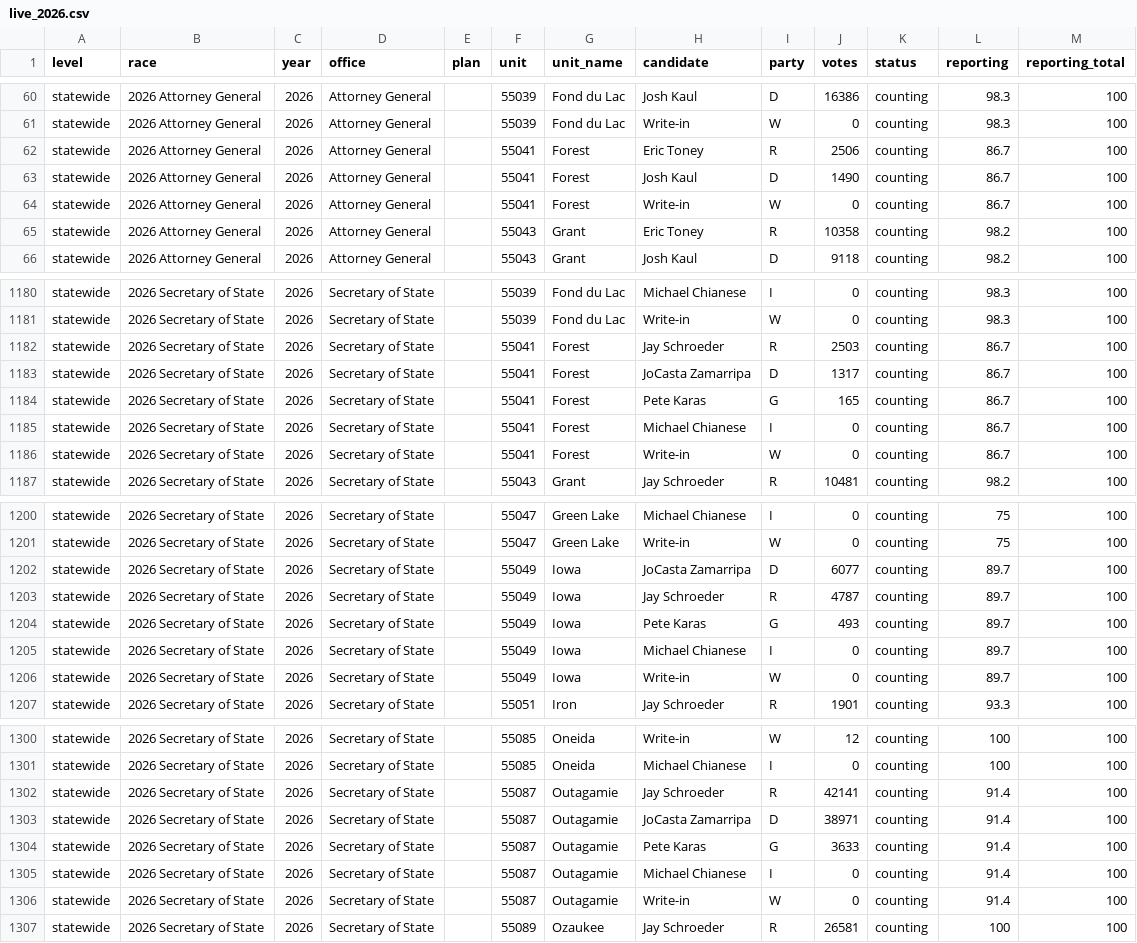
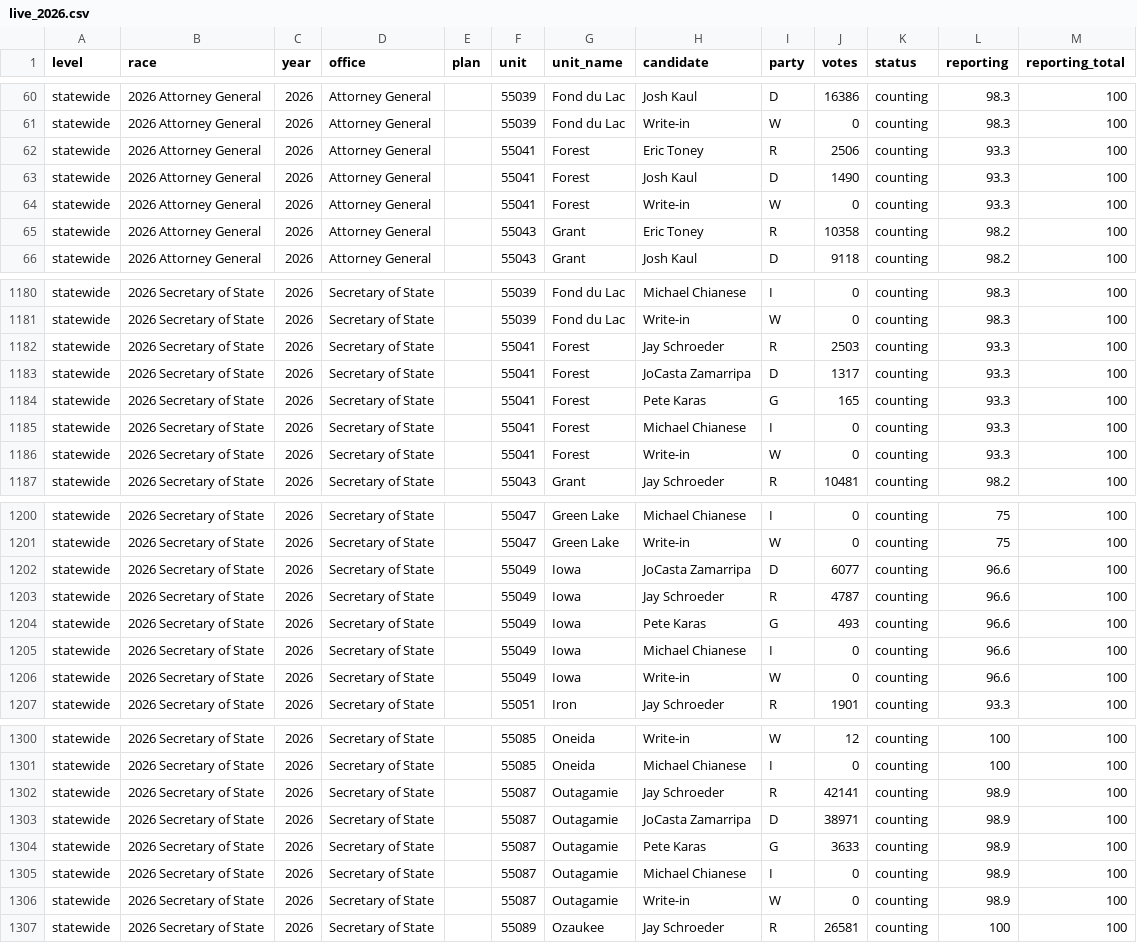
Before and after one commit to danieljchapman/danieljchapman.github.io, a CSV file: wi/data/live_2026.csv, drawn as a sheet; only a part is shown, gaps mark what is left out; the diff covers the shown part only.

```diff
--- a/wi/data/live_2026.csv
+++ b/wi/data/live_2026.csv
@@ -61,5 +61,5 @@ statewide,2026 Attorney General,2026,Attorney General,,55039,Fond du Lac,Josh Ka
 statewide,2026 Attorney General,2026,Attorney General,,55039,Fond du Lac,Write-in,W,0,counting,98.3,100
-statewide,2026 Attorney General,2026,Attorney General,,55041,Forest,Eric Toney,R,2506,counting,86.7,100
-statewide,2026 Attorney General,2026,Attorney General,,55041,Forest,Josh Kaul,D,1490,counting,86.7,100
-statewide,2026 Attorney General,2026,Attorney General,,55041,Forest,Write-in,W,0,counting,86.7,100
+statewide,2026 Attorney General,2026,Attorney General,,55041,Forest,Eric Toney,R,2506,counting,93.3,100
+statewide,2026 Attorney General,2026,Attorney General,,55041,Forest,Josh Kaul,D,1490,counting,93.3,100
+statewide,2026 Attorney General,2026,Attorney General,,55041,Forest,Write-in,W,0,counting,93.3,100
 statewide,2026 Attorney General,2026,Attorney General,,55043,Grant,Eric Toney,R,10358,counting,98.2,100
@@ -1181,7 +1181,7 @@ statewide,2026 Secretary of State,2026,Secretary of State,,55039,Fond du Lac,Mic
 statewide,2026 Secretary of State,2026,Secretary of State,,55039,Fond du Lac,Write-in,W,0,counting,98.3,100
-statewide,2026 Secretary of State,2026,Secretary of State,,55041,Forest,Jay Schroeder,R,2503,counting,86.7,100
-statewide,2026 Secretary of State,2026,Secretary of State,,55041,Forest,JoCasta Zamarripa,D,1317,counting,86.7,100
-statewide,2026 Secretary of State,2026,Secretary of State,,55041,Forest,Pete Karas,G,165,counting,86.7,100
-statewide,2026 Secretary of State,2026,Secretary of State,,55041,Forest,Michael Chianese,I,0,counting,86.7,100
-statewide,2026 Secretary of State,2026,Secretary of State,,55041,Forest,Write-in,W,0,counting,86.7,100
+statewide,2026 Secretary of State,2026,Secretary of State,,55041,Forest,Jay Schroeder,R,2503,counting,93.3,100
+statewide,2026 Secretary of State,2026,Secretary of State,,55041,Forest,JoCasta Zamarripa,D,1317,counting,93.3,100
+statewide,2026 Secretary of State,2026,Secretary of State,,55041,Forest,Pete Karas,G,165,counting,93.3,100
+statewide,2026 Secretary of State,2026,Secretary of State,,55041,Forest,Michael Chianese,I,0,counting,93.3,100
+statewide,2026 Secretary of State,2026,Secretary of State,,55041,Forest,Write-in,W,0,counting,93.3,100
 statewide,2026 Secretary of State,2026,Secretary of State,,55043,Grant,Jay Schroeder,R,10481,counting,98.2,100
@@ -1201,7 +1201,7 @@ statewide,2026 Secretary of State,2026,Secretary of State,,55047,Green Lake,Mich
 statewide,2026 Secretary of State,2026,Secretary of State,,55047,Green Lake,Write-in,W,0,counting,75,100
-statewide,2026 Secretary of State,2026,Secretary of State,,55049,Iowa,JoCasta Zamarripa,D,6077,counting,89.7,100
-statewide,2026 Secretary of State,2026,Secretary of State,,55049,Iowa,Jay Schroeder,R,4787,counting,89.7,100
-statewide,2026 Secretary of State,2026,Secretary of State,,55049,Iowa,Pete Karas,G,493,counting,89.7,100
-statewide,2026 Secretary of State,2026,Secretary of State,,55049,Iowa,Michael Chianese,I,0,counting,89.7,100
-statewide,2026 Secretary of State,2026,Secretary of State,,55049,Iowa,Write-in,W,0,counting,89.7,100
+statewide,2026 Secretary of State,2026,Secretary of State,,55049,Iowa,JoCasta Zamarripa,D,6077,counting,96.6,100
+statewide,2026 Secretary of State,2026,Secretary of State,,55049,Iowa,Jay Schroeder,R,4787,counting,96.6,100
+statewide,2026 Secretary of State,2026,Secretary of State,,55049,Iowa,Pete Karas,G,493,counting,96.6,100
+statewide,2026 Secretary of State,2026,Secretary of State,,55049,Iowa,Michael Chianese,I,0,counting,96.6,100
+statewide,2026 Secretary of State,2026,Secretary of State,,55049,Iowa,Write-in,W,0,counting,96.6,100
 statewide,2026 Secretary of State,2026,Secretary of State,,55051,Iron,Jay Schroeder,R,1901,counting,93.3,100
@@ -1301,7 +1301,7 @@ statewide,2026 Secretary of State,2026,Secretary of State,,55085,Oneida,Write-in
 statewide,2026 Secretary of State,2026,Secretary of State,,55085,Oneida,Michael Chianese,I,0,counting,100,100
-statewide,2026 Secretary of State,2026,Secretary of State,,55087,Outagamie,Jay Schroeder,R,42141,counting,91.4,100
-statewide,2026 Secretary of State,2026,Secretary of State,,55087,Outagamie,JoCasta Zamarripa,D,38971,counting,91.4,100
-statewide,2026 Secretary of State,2026,Secretary of State,,55087,Outagamie,Pete Karas,G,3633,counting,91.4,100
-statewide,2026 Secretary of State,2026,Secretary of State,,55087,Outagamie,Michael Chianese,I,0,counting,91.4,100
-statewide,2026 Secretary of State,2026,Secretary of State,,55087,Outagamie,Write-in,W,0,counting,91.4,100
+statewide,2026 Secretary of State,2026,Secretary of State,,55087,Outagamie,Jay Schroeder,R,42141,counting,98.9,100
+statewide,2026 Secretary of State,2026,Secretary of State,,55087,Outagamie,JoCasta Zamarripa,D,38971,counting,98.9,100
+statewide,2026 Secretary of State,2026,Secretary of State,,55087,Outagamie,Pete Karas,G,3633,counting,98.9,100
+statewide,2026 Secretary of State,2026,Secretary of State,,55087,Outagamie,Michael Chianese,I,0,counting,98.9,100
+statewide,2026 Secretary of State,2026,Secretary of State,,55087,Outagamie,Write-in,W,0,counting,98.9,100
 statewide,2026 Secretary of State,2026,Secretary of State,,55089,Ozaukee,Jay Schroeder,R,26581,counting,100,100
```
Also changed, not shown: 30 edited cells elsewhere in this file, 1 other file.
